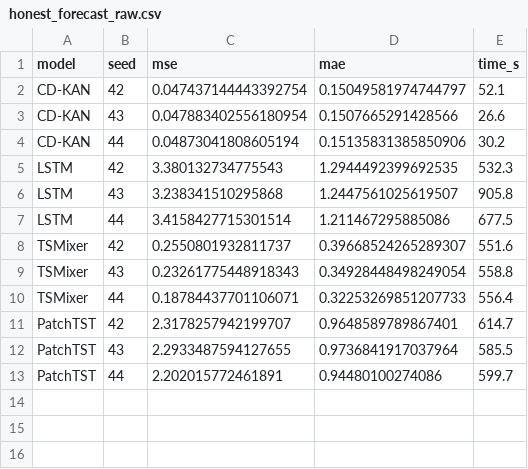
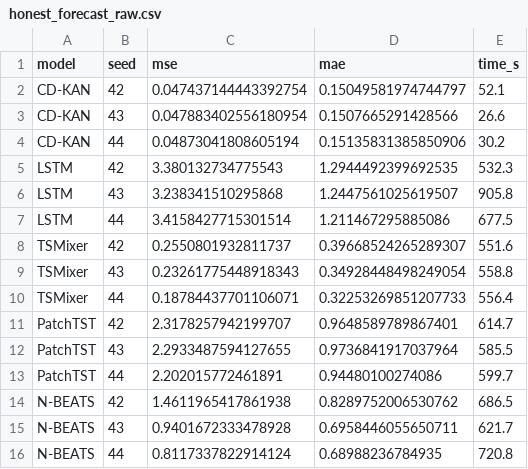
Before and after one commit to vinhqdang/KAN_time_series, a CSV file: experimental_results/honest_forecast_raw.csv, drawn as a sheet; the diff names each change by its address in the sheet, - before the commit and + after, or states it on an @@ line.

Commit message:
Checkpoint: forecast-benchmark progress (N-BEATS done, base models complete)

```diff
--- a/experimental_results/honest_forecast_raw.csv
+++ b/experimental_results/honest_forecast_raw.csv
+row 14: N-BEATS | 42 | 1.4611965417861938 | 0.8289752006530762 | 686.5
+row 15: N-BEATS | 43 | 0.9401672333478928 | 0.6958446055650711 | 621.7
+row 16: N-BEATS | 44 | 0.8117337822914124 | 0.68988236784935 | 720.8
```
